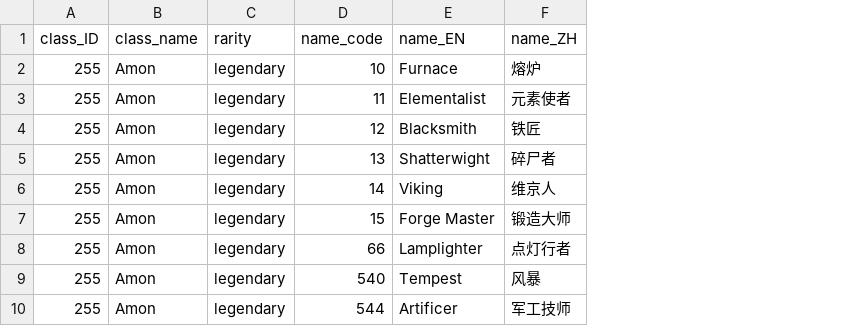
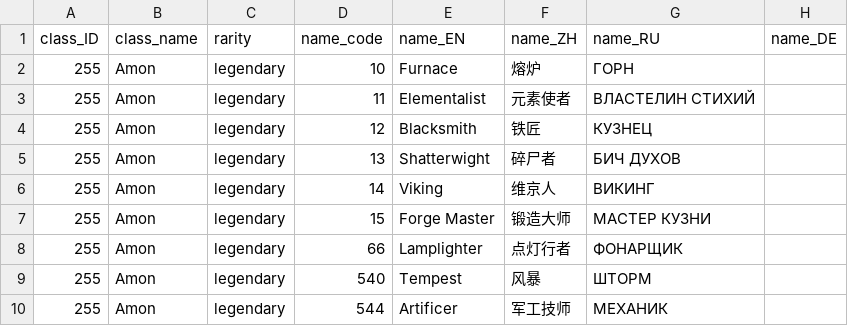
Before and after one commit to superexboom/Borderlands4-SaveEditor, a CSV file: data/class_mods/Class_rarity_name.csv, drawn as a sheet; only a part is shown; the diff names each change by its address in the sheet, - before the commit and + after, or states it on an @@ line.

```diff
--- a/data/class_mods/Class_rarity_name.csv
+++ b/data/class_mods/Class_rarity_name.csv
+column G (name_RU), rows 2-10: ГОРН | ВЛАСТЕЛИН СТИХИЙ | КУЗНЕЦ | БИЧ ДУХОВ | ВИКИНГ | МАСТЕР КУЗНИ | ФОНАРЩИК | ШТОРМ | МЕХАНИК
+column H (name_DE), empty
```
Also changed, not shown: data/grenade/manufacturer_rarity_perk.csv, data/heavy/heavy_rarity.csv, 17 other files.
